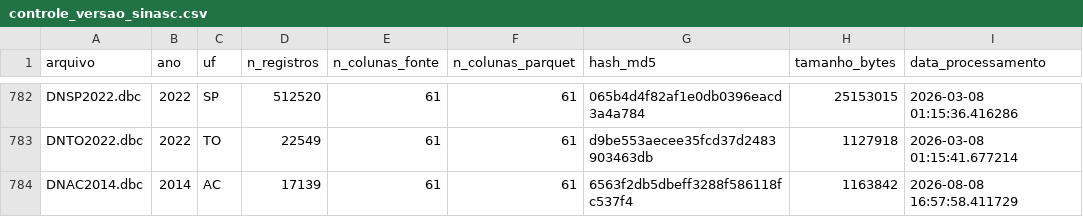
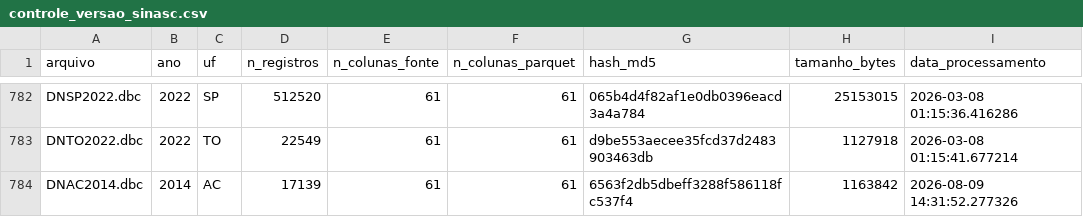
Before and after one commit to SidneyBissoli/healthbr-data, a CSV file: data/controle_versao_sinasc.csv, drawn as a sheet; only a part is shown, gaps mark what is left out.

Commit message:
maintenance: update version control (2026-08-10)

```diff
--- a/data/controle_versao_sinasc.csv
+++ b/data/controle_versao_sinasc.csv
@@ -783,2 +783,2 @@ DNSP2022.dbc,2022,SP,512520,61,61,065b4d4f82af1e0db0396eacd3a4a784,25153015,2026
 DNTO2022.dbc,2022,TO,22549,61,61,d9be553aecee35fcd37d2483903463db,1127918,2026-03-08 01:15:41.677214
-DNAC2014.dbc,2014,AC,17139,61,61,6563f2db5dbeff3288f586118fc537f4,1163842,2026-08-08 16:57:58.411729
+DNAC2014.dbc,2014,AC,17139,61,61,6563f2db5dbeff3288f586118fc537f4,1163842,2026-08-09 14:31:52.277326
```
Also changed, not shown: 1 other file.
